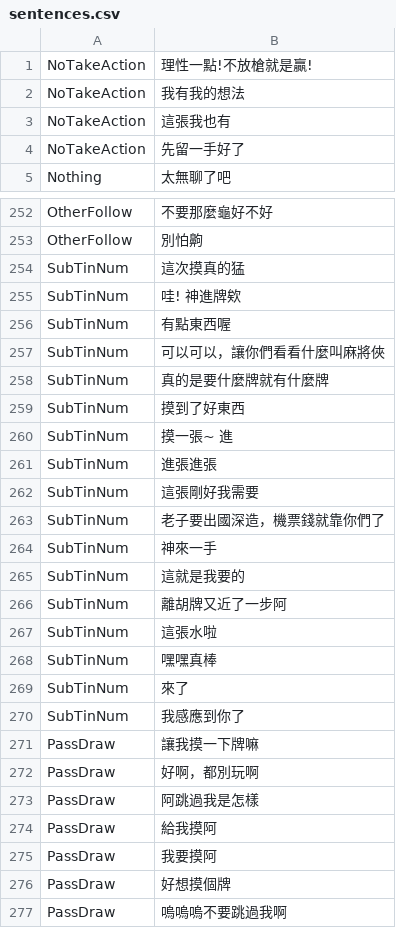
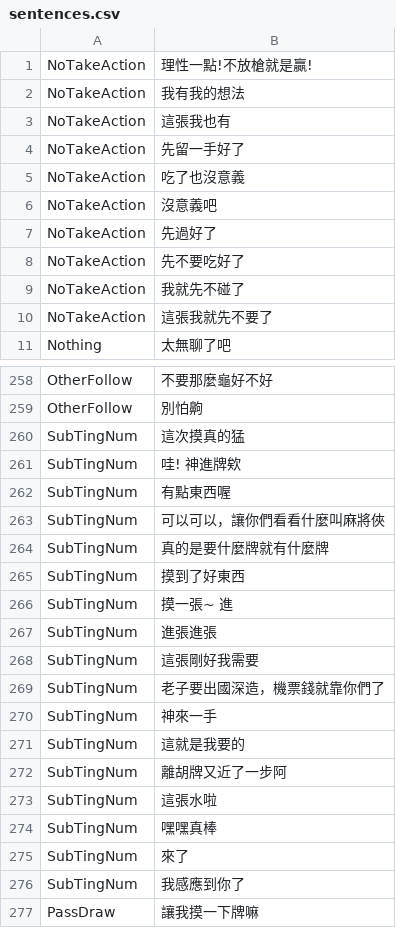
Before and after one commit to B10532021/Web-based-mahjong-gossip-server, a CSV file: src/mahjong/sentences.csv, drawn as a sheet; only a part is shown, gaps mark what is left out; the shorter side is filled out with more unchanged rows; the diff covers the shown part only.

Commit message:
Tin -> Ting

```diff
--- a/src/mahjong/sentences.csv
+++ b/src/mahjong/sentences.csv
@@ -4,2 +4,8 @@ NoTakeAction,這張我也有
 NoTakeAction,先留一手好了
+NoTakeAction,吃了也沒意義
+NoTakeAction,沒意義吧
+NoTakeAction,先過好了
+NoTakeAction,先不要吃好了
+NoTakeAction,我就先不碰了
+NoTakeAction,這張我就先不要了
 Nothing,太無聊了吧
@@ -253,19 +259,19 @@ OtherFollow,不要那麼龜好不好
 OtherFollow,別怕齁
-SubTinNum,這次摸真的猛
-SubTinNum,哇! 神進牌欸
-SubTinNum,有點東西喔
-SubTinNum,可以可以，讓你們看看什麼叫麻將俠
-SubTinNum,真的是要什麼牌就有什麼牌
-SubTinNum,摸到了好東西
-SubTinNum,摸一張~ 進
-SubTinNum,進張進張
-SubTinNum,這張剛好我需要
-SubTinNum,老子要出國深造，機票錢就靠你們了
-SubTinNum,神來一手
-SubTinNum,這就是我要的
-SubTinNum,離胡牌又近了一步阿
-SubTinNum,這張水啦
-SubTinNum,嘿嘿真棒
-SubTinNum,來了
-SubTinNum,我感應到你了
+SubTingNum,這次摸真的猛
+SubTingNum,哇! 神進牌欸
+SubTingNum,有點東西喔
+SubTingNum,可以可以，讓你們看看什麼叫麻將俠
+SubTingNum,真的是要什麼牌就有什麼牌
+SubTingNum,摸到了好東西
+SubTingNum,摸一張~ 進
+SubTingNum,進張進張
+SubTingNum,這張剛好我需要
+SubTingNum,老子要出國深造，機票錢就靠你們了
+SubTingNum,神來一手
+SubTingNum,這就是我要的
+SubTingNum,離胡牌又近了一步阿
+SubTingNum,這張水啦
+SubTingNum,嘿嘿真棒
+SubTingNum,來了
+SubTingNum,我感應到你了
 PassDraw,讓我摸一下牌嘛
```
Also changed, not shown: 2 added rows elsewhere in this file, 3 other files.
